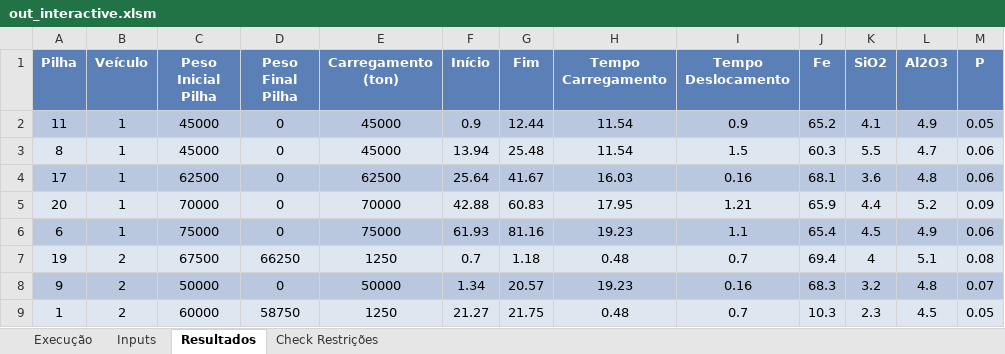
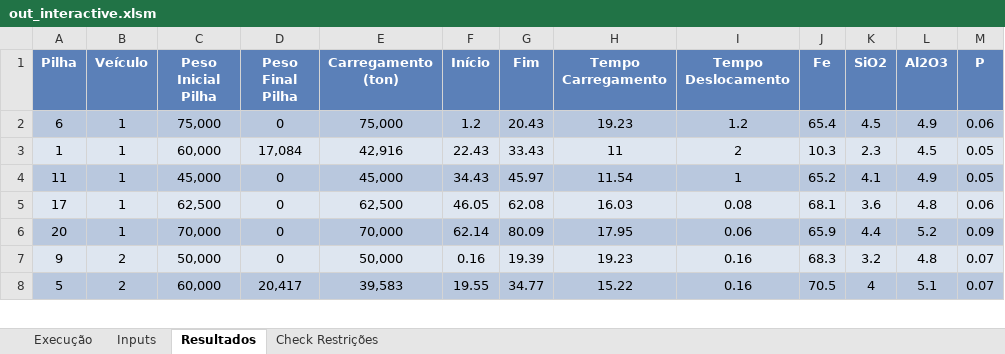
Before and after one commit to erik-ingwersen-ey/PyBlend, an Excel workbook: out_interactive.xlsm, sheet Resultados, drawn as a sheet; only a part is shown; values as stored, in another font and other column widths than the file's, no borders; charts and pictures not drawn; removed rows and columns are numbered as before the commit, all else as after; the diff covers the shown part only; the diff names each change by its address in the sheet, - before the commit and + after, or states it on an @@ line.

Commit message:
fix: update interactive excel procedure

```diff
--- a/out_interactive.xlsm (sheet Resultados)
+++ b/out_interactive.xlsm (sheet Resultados)
+row 2: 6 | 1 | 75,000 | 0 | 75,000 | 1.2 | 20.43 | 19.23 | 1.2 | 65.4 | 4.5 | 4.9 | 0.06
+row 3: 1 | 1 | 60,000 | 17,084 | 42,916 | 22.43 | 33.43 | 11 | 2 | 10.3 | 2.3 | 4.5 | 0.05
-C4 (Peso Inicial Pilha): 45000
+C4 (Peso Inicial Pilha): 45,000
-E4 (Carregamento (ton)): 45000
+E4 (Carregamento (ton)): 45,000
-F4 (Início): 0.9
+F4 (Início): 34.43
-G4 (Fim): 12.44
+G4 (Fim): 45.97
-I4 (Tempo Deslocamento): 0.9
+I4 (Tempo Deslocamento): 1
-row 3: 8 | 1 | 45000 | 0 | 45000 | 13.94 | 25.48 | 11.54 | 1.5 | 60.3 | 5.5 | 4.7 | 0.06
-A5:M5 fill: #B9C8DE
+A5:M5 fill: #DEE6F0
-C5 (Peso Inicial Pilha): 62500
+C5 (Peso Inicial Pilha): 62,500
-E5 (Carregamento (ton)): 62500
+E5 (Carregamento (ton)): 62,500
-F5 (Início): 25.64
+F5 (Início): 46.05
-G5 (Fim): 41.67
+G5 (Fim): 62.08
-I5 (Tempo Deslocamento): 0.16
+I5 (Tempo Deslocamento): 0.08
-A6:M6 fill: #DEE6F0
+A6:M6 fill: #B9C8DE
-C6 (Peso Inicial Pilha): 70000
+C6 (Peso Inicial Pilha): 70,000
-E6 (Carregamento (ton)): 70000
+E6 (Carregamento (ton)): 70,000
-F6 (Início): 42.88
+F6 (Início): 62.14
-G6 (Fim): 60.83
+G6 (Fim): 80.09
-I6 (Tempo Deslocamento): 1.21
+I6 (Tempo Deslocamento): 0.06
-row 6: 6 | 1 | 75000 | 0 | 75000 | 61.93 | 81.16 | 19.23 | 1.1 | 65.4 | 4.5 | 4.9 | 0.06
-row 7: 19 | 2 | 67500 | 66250 | 1250 | 0.7 | 1.18 | 0.48 | 0.7 | 69.4 | 4 | 5.1 | 0.08
-A7:M7 fill: #B9C8DE
+A7:M7 fill: #DEE6F0
-C7 (Peso Inicial Pilha): 50000
+C7 (Peso Inicial Pilha): 50,000
-E7 (Carregamento (ton)): 50000
+E7 (Carregamento (ton)): 50,000
-F7 (Início): 1.34
+F7 (Início): 0.16
-G7 (Fim): 20.57
+G7 (Fim): 19.39
-row 9: 1 | 2 | 60000 | 58750 | 1250 | 21.27 | 21.75 | 0.48 | 0.7 | 10.3 | 2.3 | 4.5 | 0.05
+row 8: 5 | 2 | 60,000 | 20,417 | 39,583 | 19.55 | 34.77 | 15.22 | 0.16 | 70.5 | 4 | 5.1 | 0.07
```
Also changed, not shown: 22 edited cells and cell formats elsewhere in this sheet, sheet Inputs, sheet Check Restrições, sheet Execução, charts or pictures, 7 other files.
